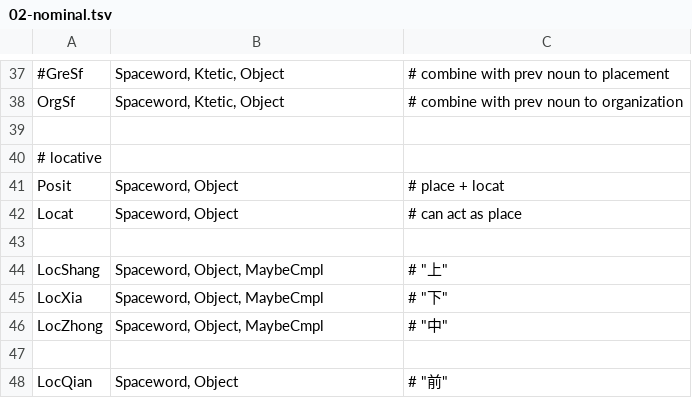
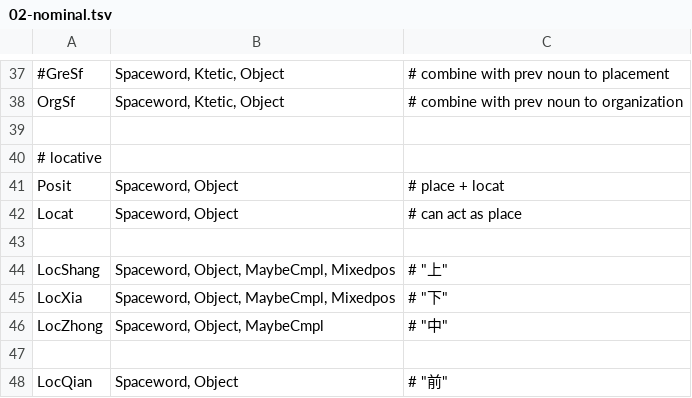
Before and after one commit to n-pn/chivi, a TSV file: src/cvmtl/cv_data/pos_tag/mtl_tag/02-nominal.tsv, drawn as a sheet; only a part is shown, gaps mark what is left out.

```diff
--- a/src/cvmtl/cv_data/pos_tag/mtl_tag/02-nominal.tsv
+++ b/src/cvmtl/cv_data/pos_tag/mtl_tag/02-nominal.tsv
@@ -43,4 +43,4 @@ Locat	Spaceword, Object	# can act as place
 
-LocShang	Spaceword, Object, MaybeCmpl	# "上"
-LocXia	Spaceword, Object, MaybeCmpl	# "下"
+LocShang	Spaceword, Object, MaybeCmpl, Mixedpos	# "上"
+LocXia	Spaceword, Object, MaybeCmpl, Mixedpos	# "下"
 LocZhong	Spaceword, Object, MaybeCmpl	# "中"
```
Also changed, not shown: src/cvmtl/cv_data/pos_tag/mtl_tag/09-prepos.tsv, 8 other files.
